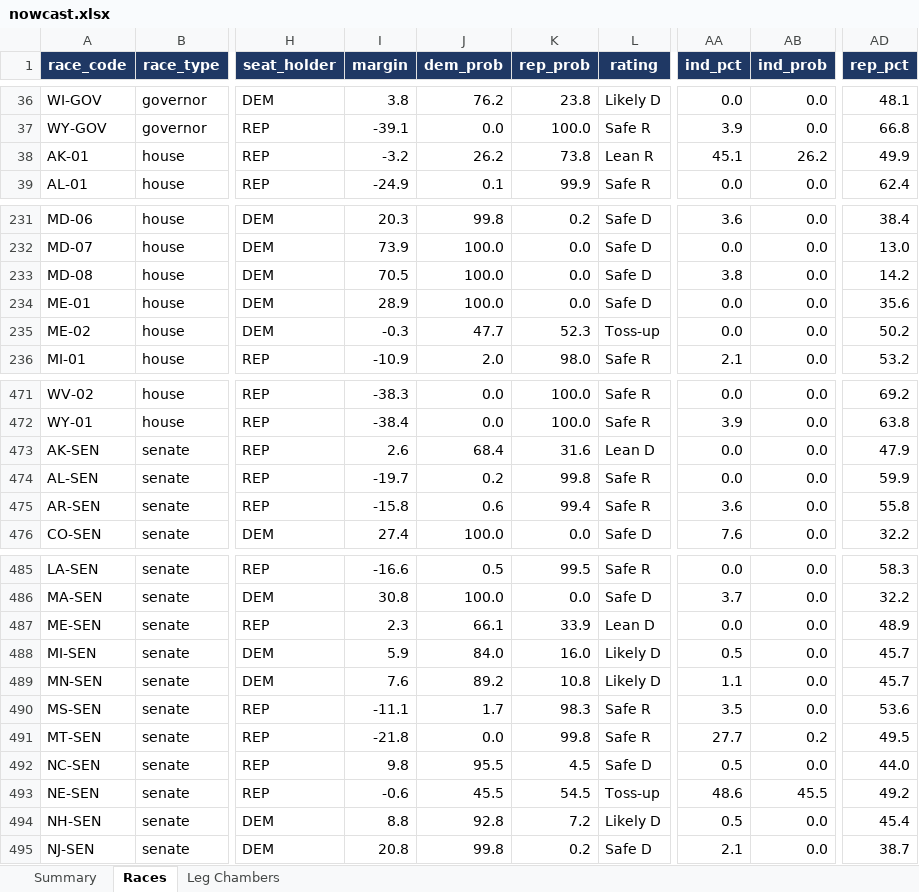
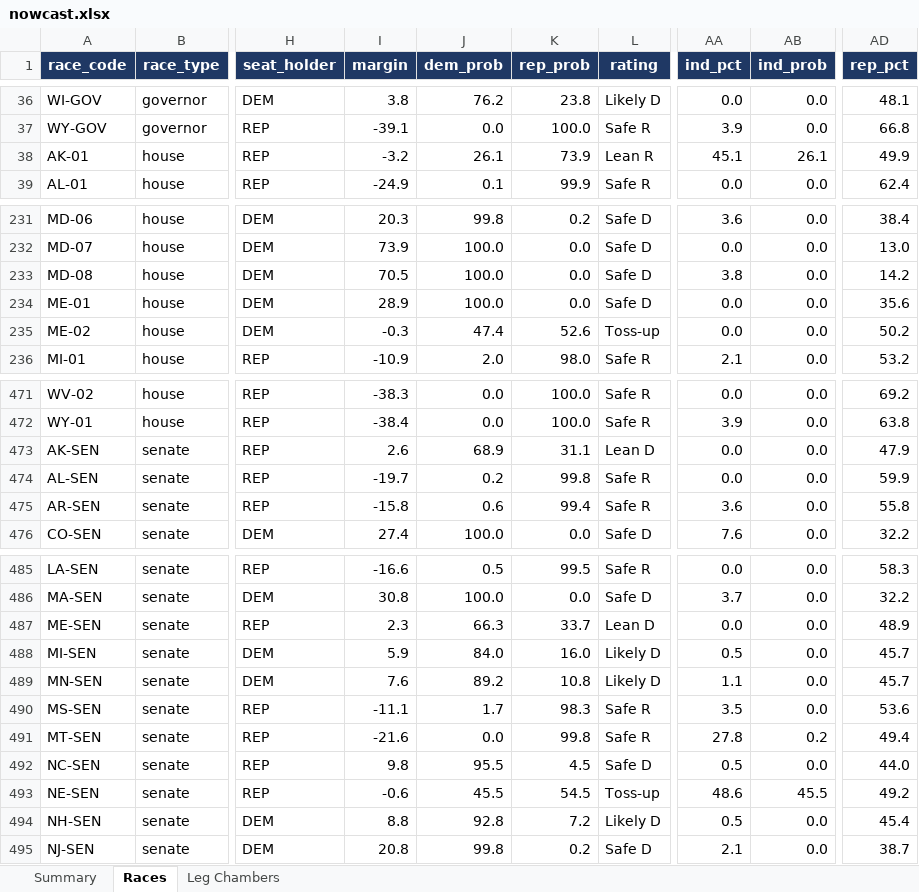
Before and after one commit to ElectIndex/26_us_forecast_data, an Excel workbook: output/nowcast.xlsx, sheet Races, drawn as a sheet; only a part is shown, gaps mark what is left out; values as stored, in another font and other column widths than the file's, no borders; the diff names each change by its address in the sheet, - before the commit and + after, or states it on an @@ line.

```diff
--- a/output/nowcast.xlsx (sheet Races)
+++ b/output/nowcast.xlsx (sheet Races)
-J38 (dem_prob): 26.2
+J38 (dem_prob): 26.1
-K38 (rep_prob): 73.8
+K38 (rep_prob): 73.9
-AB38 (ind_prob): 26.2
+AB38 (ind_prob): 26.1
-J235 (dem_prob): 47.7
+J235 (dem_prob): 47.4
-K235 (rep_prob): 52.3
+K235 (rep_prob): 52.6
-J473 (dem_prob): 68.4
+J473 (dem_prob): 68.9
-K473 (rep_prob): 31.6
+K473 (rep_prob): 31.1
-J487 (dem_prob): 66.1
+J487 (dem_prob): 66.3
-K487 (rep_prob): 33.9
+K487 (rep_prob): 33.7
-I491 (margin): -21.8
+I491 (margin): -21.6
-AA491 (ind_pct): 27.7
+AA491 (ind_pct): 27.8
-AD491 (rep_pct): 49.5
+AD491 (rep_pct): 49.4
```
Also changed, not shown: sheet Summary, sheet Leg Chambers, 30 other files.
